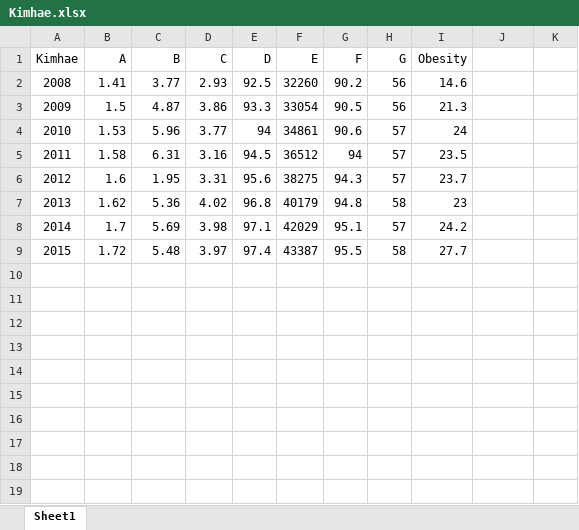
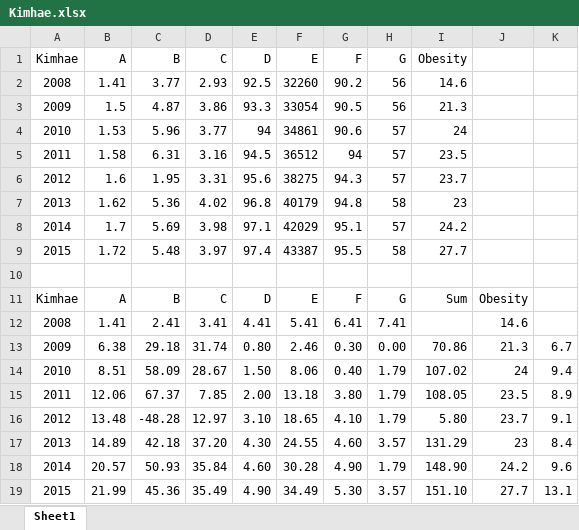
Before and after one commit to kasta12/graduationPaper, an Excel workbook: 데이터/선정 도시 데이터/Kimhae.xlsx, sheet Sheet1, drawn as a sheet; values as stored, in another font and other column widths than the file's, no borders; charts and pictures not drawn; the diff names each change by its address in the sheet, - before the commit and + after, or states it on an @@ line.

```diff
--- a/데이터/선정 도시 데이터/Kimhae.xlsx (sheet Sheet1)
+++ b/데이터/선정 도시 데이터/Kimhae.xlsx (sheet Sheet1)
+row 10: (empty)
+row 11: Kimhae | A | B | C | D | E | F | G | Sum | Obesity
+row 12: 2008 | 1.41 | 2.41 | 3.41 | 4.41 | 5.41 | 6.41 | 7.41 |  | 14.6
+row 13: 2009 | 6.38 | 29.18 | 31.74 | 0.80 | 2.46 | 0.30 | 0.00 | 70.86 | 21.3 | 6.7
+row 14: 2010 | 8.51 | 58.09 | 28.67 | 1.50 | 8.06 | 0.40 | 1.79 | 107.02 | 24 | 9.4
+row 15: 2011 | 12.06 | 67.37 | 7.85 | 2.00 | 13.18 | 3.80 | 1.79 | 108.05 | 23.5 | 8.9
+row 16: 2012 | 13.48 | -48.28 | 12.97 | 3.10 | 18.65 | 4.10 | 1.79 | 5.80 | 23.7 | 9.1
+row 17: 2013 | 14.89 | 42.18 | 37.20 | 4.30 | 24.55 | 4.60 | 3.57 | 131.29 | 23 | 8.4
+row 18: 2014 | 20.57 | 50.93 | 35.84 | 4.60 | 30.28 | 4.90 | 1.79 | 148.90 | 24.2 | 9.6
+row 19: 2015 | 21.99 | 45.36 | 35.49 | 4.90 | 34.49 | 5.30 | 3.57 | 151.10 | 27.7 | 13.1
```
Also changed, not shown: charts or pictures, 데이터/선정 도시 데이터/Ansan.xlsx, 데이터/선정 도시 데이터/Asan.xlsx, 7 other files.
